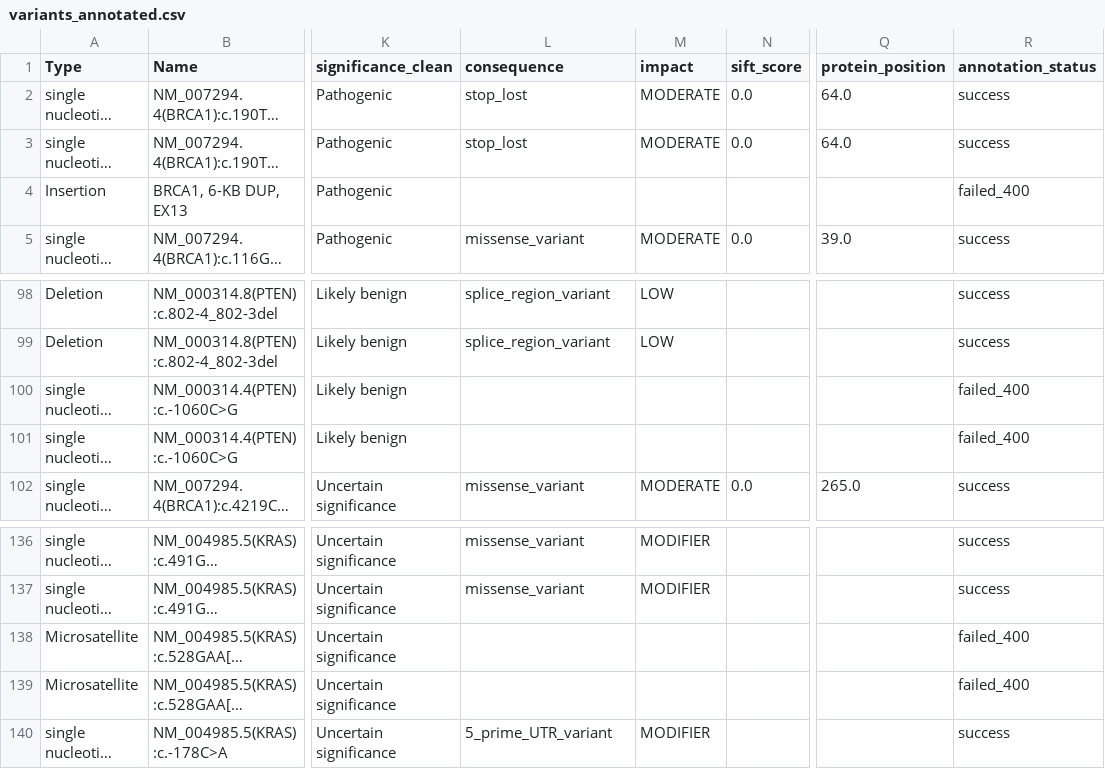
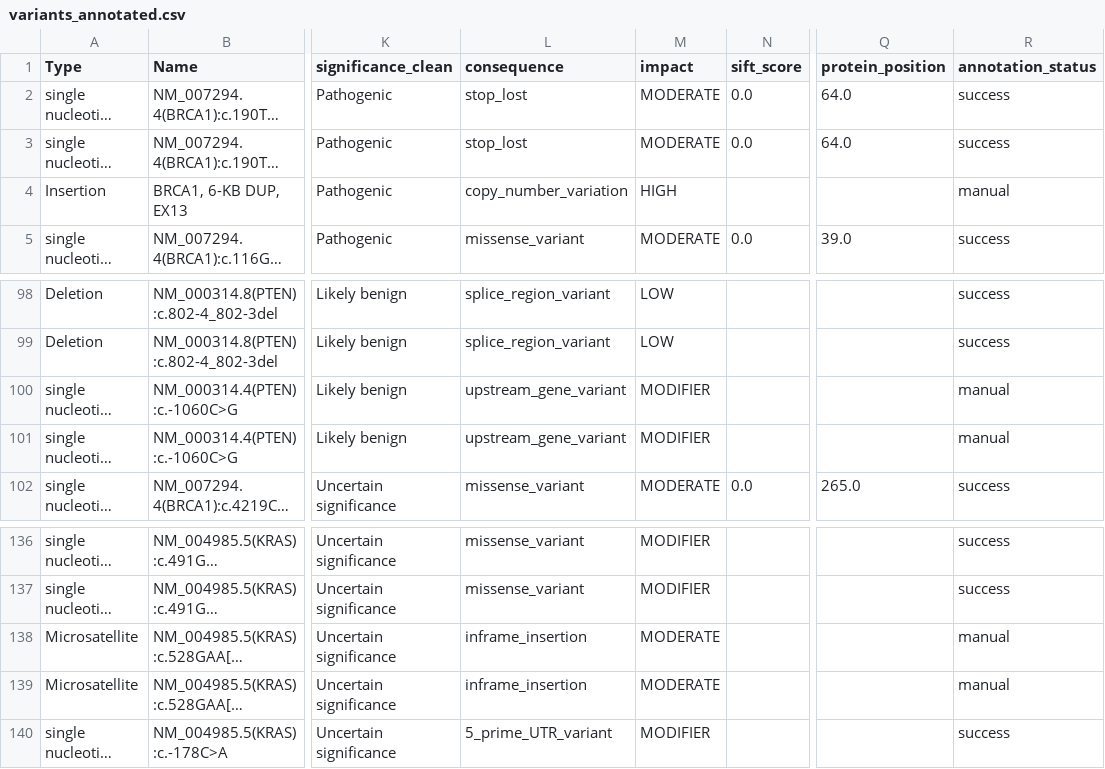
Before and after one commit to eagnanta/variant_interpreter, a CSV file: data/variants_annotated.csv, drawn as a sheet; only a part is shown, gaps mark what is left out; long unchanged cells end in …; the diff names each change by its address in the sheet, - before the commit and + after, or states it on an @@ line.

```diff
--- a/data/variants_annotated.csv
+++ b/data/variants_annotated.csv
-L4 (consequence): (empty)
+L4 (consequence): copy_number_variation
-M4 (impact): (empty)
+M4 (impact): HIGH
-R4 (annotation_status): failed_400
+R4 (annotation_status): manual
-L100:L101 (consequence): (empty)
+L100:L101 (consequence): upstream_gene_variant
-M100:M101 (impact): (empty)
+M100:M101 (impact): MODIFIER
-R100:R101 (annotation_status): failed_400
+R100:R101 (annotation_status): manual
-L138:L139 (consequence): (empty)
+L138:L139 (consequence): inframe_insertion
-M138:M139 (impact): (empty)
+M138:M139 (impact): MODERATE
-R138:R139 (annotation_status): failed_400
+R138:R139 (annotation_status): manual
```
Also changed, not shown: data/evaluation_results.csv, data/variants_cosmic.csv, 3 other files.
